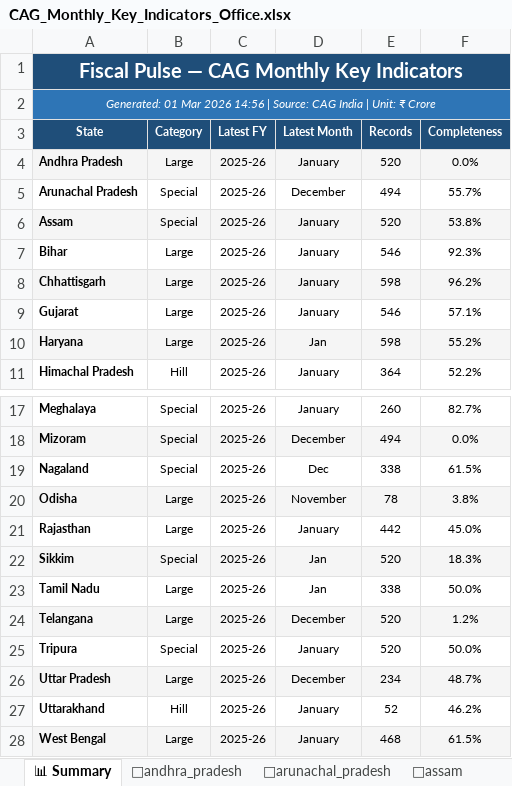
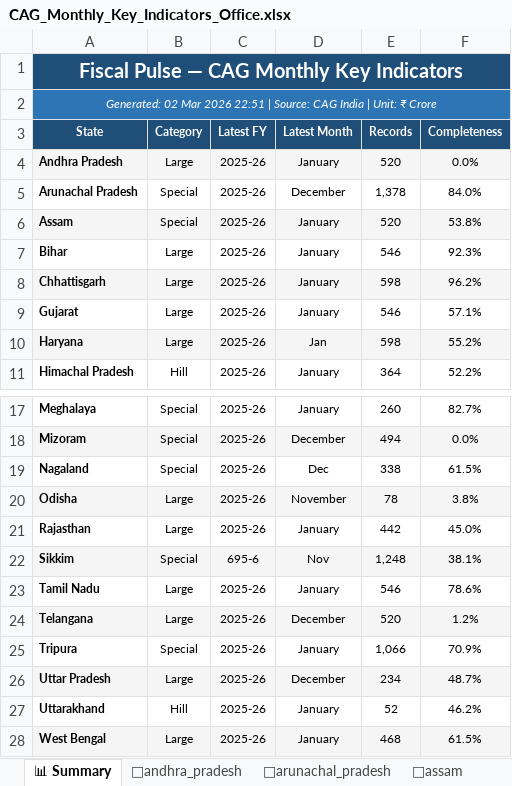
Before and after one commit to alokbarnwal/fiscal-pulse, an Excel workbook: outputs/CAG_Monthly_Key_Indicators_Office.xlsx, sheet 📊 Summary, drawn as a sheet; only a part is shown, gaps mark what is left out; values as stored, in another font and other column widths than the file's, no borders; the diff names each change by its address in the sheet, - before the commit and + after, or states it on an @@ line.

```diff
--- a/outputs/CAG_Monthly_Key_Indicators_Office.xlsx (sheet 📊 Summary)
+++ b/outputs/CAG_Monthly_Key_Indicators_Office.xlsx (sheet 📊 Summary)
-A2 (State): Generated: 01 Mar 2026 14:56 | Source:…
+A2 (State): Generated: 02 Mar 2026 22:51 | Source:…
-E5 (Records): 494
+E5 (Records): 1,378
-F5 (Completeness): 55.7%
+F5 (Completeness): 84.0%
-C22 (Latest FY): 2025-26
+C22 (Latest FY): 695-6
-D22 (Latest Month): Jan
+D22 (Latest Month): Nov
-E22 (Records): 520
+E22 (Records): 1,248
-F22 (Completeness): 18.3%
+F22 (Completeness): 38.1%
-D23 (Latest Month): Jan
+D23 (Latest Month): January
-E23 (Records): 338
+E23 (Records): 546
-F23 (Completeness): 50.0%
+F23 (Completeness): 78.6%
-E25 (Records): 520
+E25 (Records): 1,066
-F25 (Completeness): 50.0%
+F25 (Completeness): 70.9%
```
Also changed, not shown: sheet 🔍 Data Quality, sheet 📍arunachal_pradesh, sheet 📍sikkim, sheet 📍tripura, sheet 📍tamil_nadu, 30 other files.
